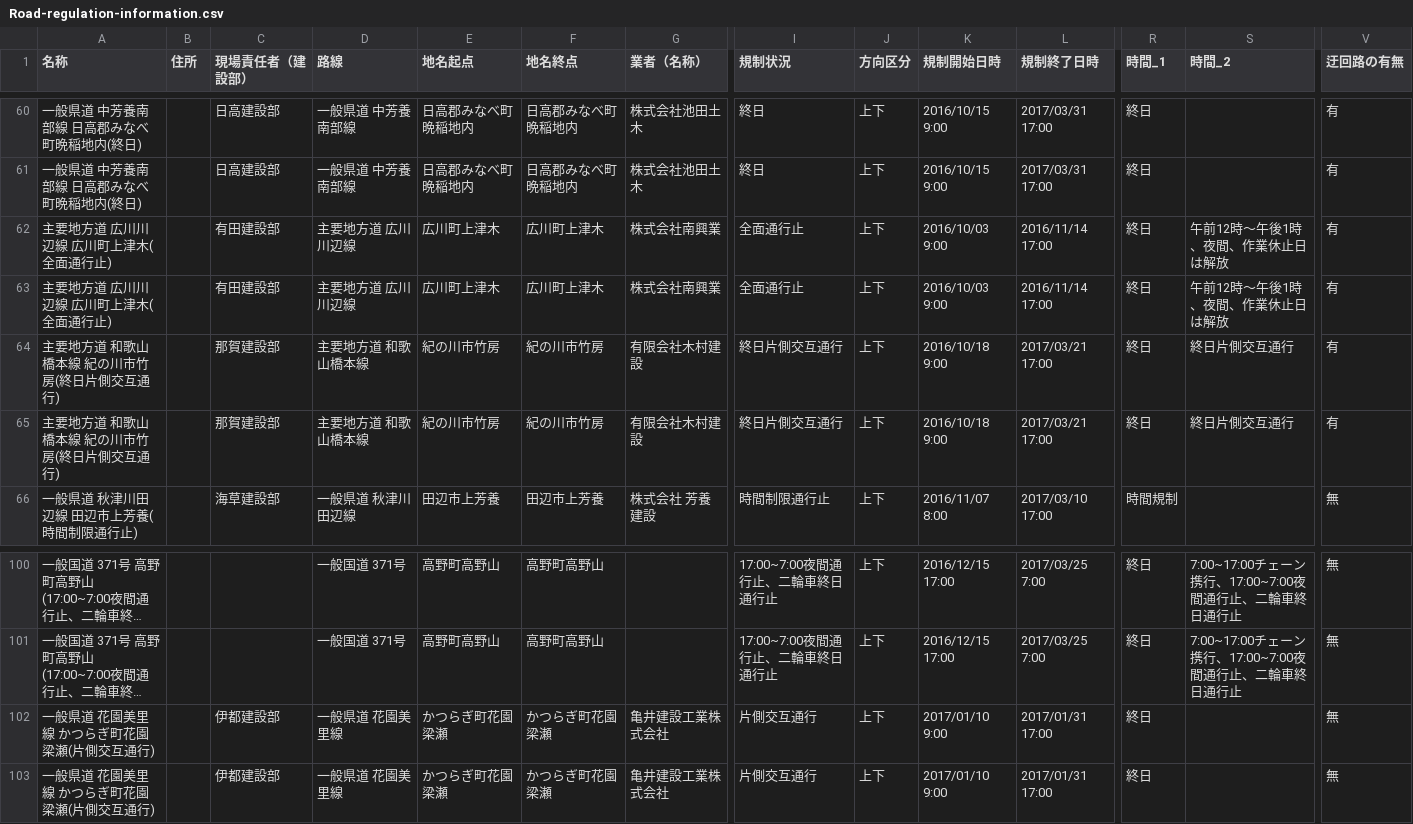
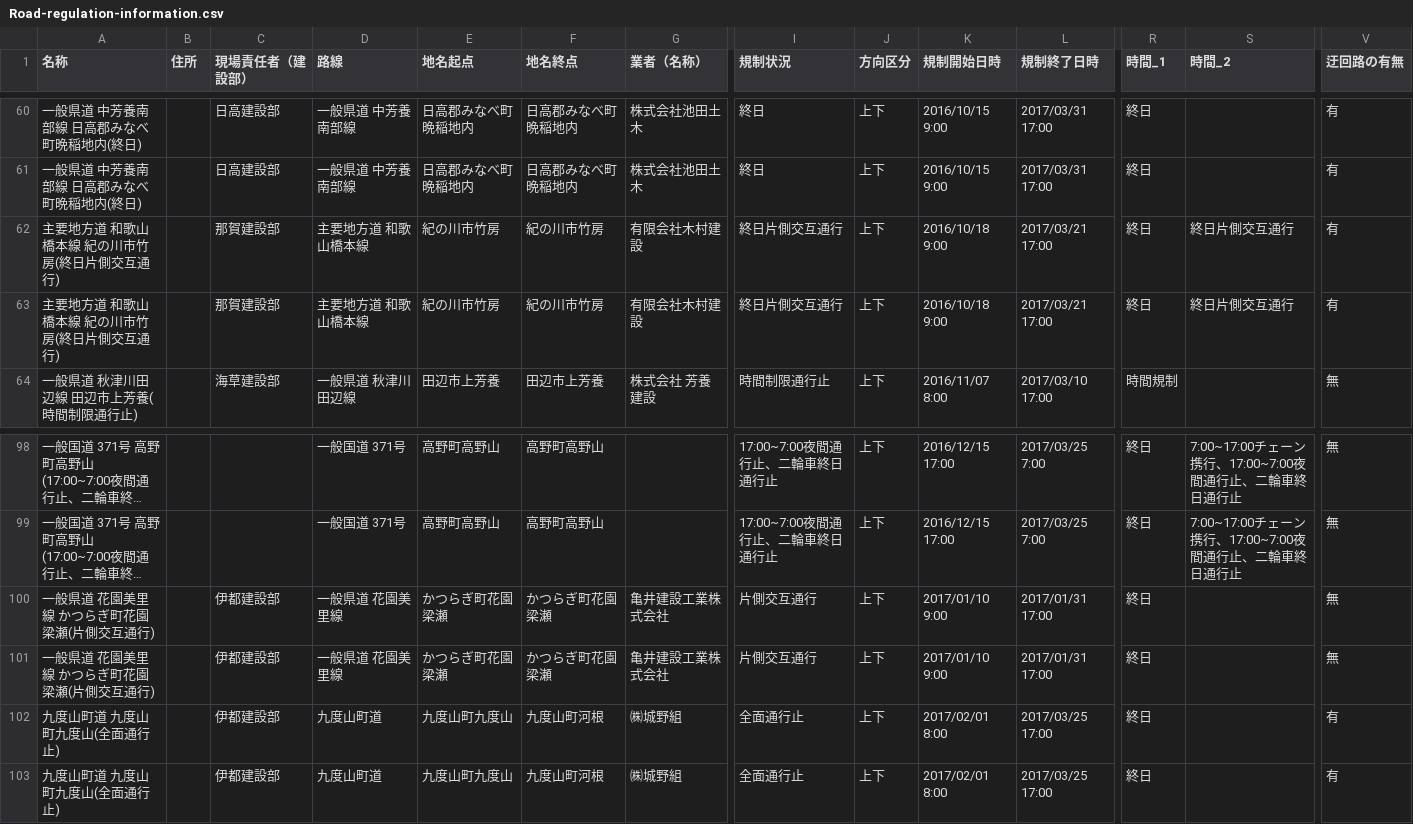
Before and after one commit to wakayama-pref-org/Road-regulation-information, a CSV file: CSV/Road-regulation-information.csv, drawn as a sheet; only a part is shown, gaps mark what is left out; long unchanged cells end in …; removed rows and columns are numbered as before the commit, all else as after; rows hold the shown columns only; the diff names each change by its address in the sheet, - before the commit and + after, or states it on an @@ line.

```diff
--- a/CSV/Road-regulation-information.csv
+++ b/CSV/Road-regulation-information.csv
-row 62: 主要地方道 広川川辺線 広川町上津木(全面通行止) |  | 有田建設部 | 主要地方道 広川川辺線 | 広川町上津木 | 広川町上津木 | 株式会社南興業 | 全面通行止 | 上下 | 2016/10/03 9:00 | 2016/11/14 17:00 | 終日 | 午前12時～午後1時、夜間、作業休止日は解放 | 有
-row 63: 主要地方道 広川川辺線 広川町上津木(全面通行止) |  | 有田建設部 | 主要地方道 広川川辺線 | 広川町上津木 | 広川町上津木 | 株式会社南興業 | 全面通行止 | 上下 | 2016/10/03 9:00 | 2016/11/14 17:00 | 終日 | 午前12時～午後1時、夜間、作業休止日は解放 | 有
+row 102: 九度山町道 九度山町九度山(全面通行止) |  | 伊都建設部 | 九度山町道 | 九度山町九度山 | 九度山町河根 | ㈱城野組 | 全面通行止 | 上下 | 2017/02/01 8:00 | 2017/03/25 17:00 | 終日 |  | 有
+row 103: 九度山町道 九度山町九度山(全面通行止) |  | 伊都建設部 | 九度山町道 | 九度山町九度山 | 九度山町河根 | ㈱城野組 | 全面通行止 | 上下 | 2017/02/01 8:00 | 2017/03/25 17:00 | 終日 |  | 有
```
Also changed, not shown: 3 other files.
